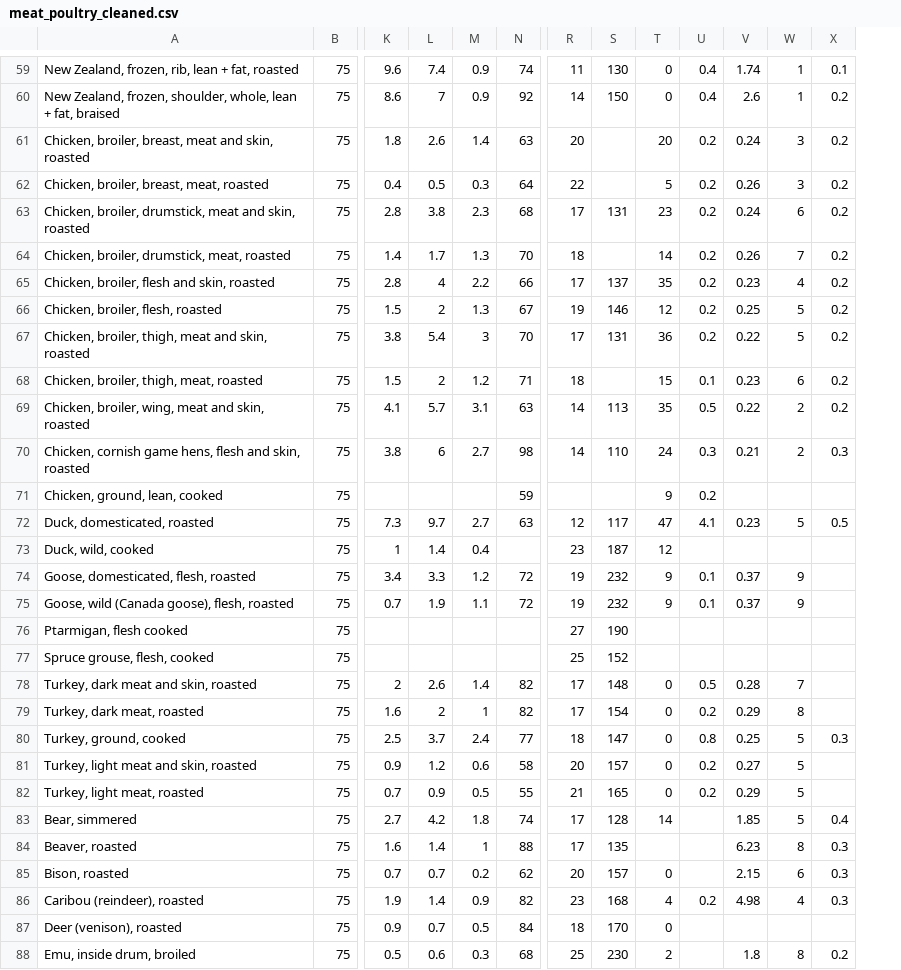
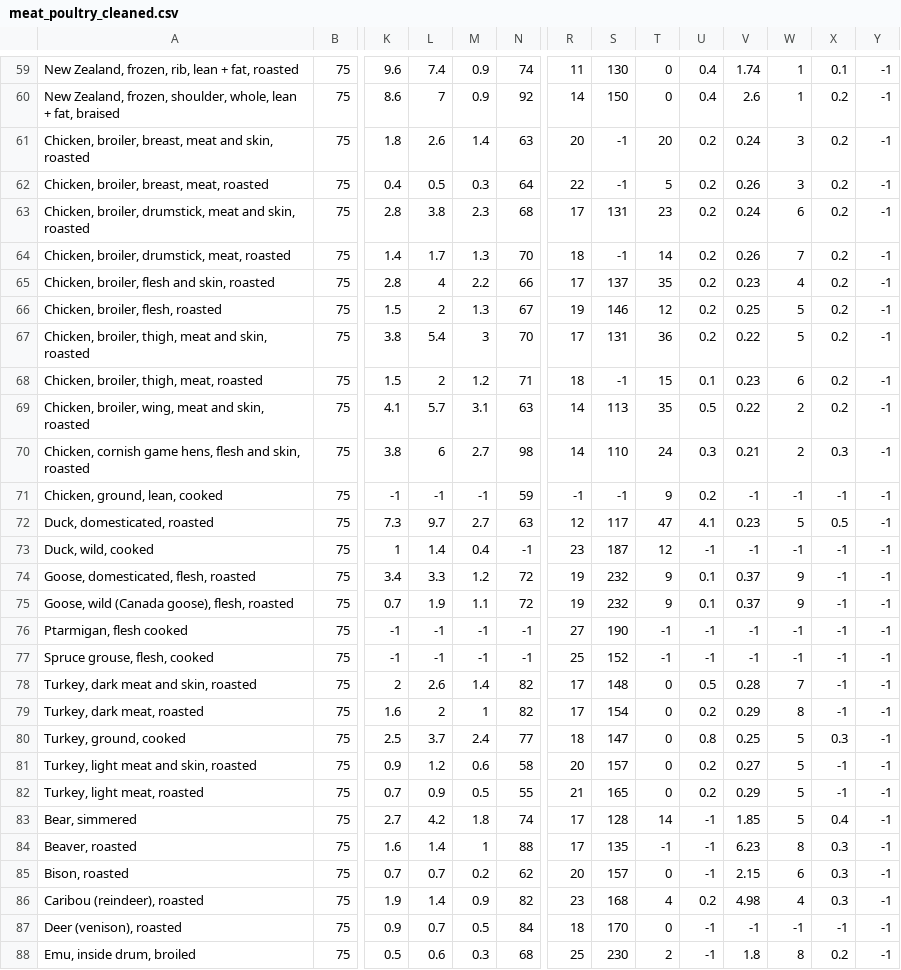
Before and after one commit to daphnei/CODE, a CSV file: data/data_cleaned/meat_poultry_cleaned.csv, drawn as a sheet; only a part is shown, gaps mark what is left out; the diff covers the shown part only; the diff names each change by its address in the sheet, - before the commit and + after, or states it on an @@ line.

Commit message:
mostly most data is in

```diff
--- a/data/data_cleaned/meat_poultry_cleaned.csv
+++ b/data/data_cleaned/meat_poultry_cleaned.csv
+column Y, rows 59-88: all -1
-S61:S62: (empty)
+S61:S62: -1
-S64: (empty)
+S64: -1
-S68: (empty)
+S68: -1
-K71: (empty)
+K71: -1
-L71: (empty)
+L71: -1
-M71: (empty)
+M71: -1
-R71: (empty)
+R71: -1
-S71: (empty)
+S71: -1
-V71: (empty)
+V71: -1
-W71: (empty)
+W71: -1
-X71: (empty)
+X71: -1
-N73: (empty)
+N73: -1
-U73: (empty)
+U73: -1
-V73: (empty)
+V73: -1
-W73: (empty)
+W73: -1
-X73:X79: (empty)
+X73:X79: -1
-K76:K77: (empty)
+K76:K77: -1
-L76:L77: (empty)
+L76:L77: -1
-M76:M77: (empty)
+M76:M77: -1
-N76:N77: (empty)
+N76:N77: -1
-T76:T77: (empty)
+T76:T77: -1
-U76:U77: (empty)
+U76:U77: -1
-V76:V77: (empty)
+V76:V77: -1
-W76:W77: (empty)
+W76:W77: -1
-X81:X82: (empty)
+X81:X82: -1
-U83:U85: (empty)
+U83:U85: -1
-T84: (empty)
+T84: -1
-U87:U88: (empty)
+U87:U88: -1
-V87: (empty)
+V87: -1
-W87: (empty)
+W87: -1
-X87: (empty)
+X87: -1
```
Also changed, not shown: 79 edited cells elsewhere in this file, data/data_cleaned/egg_dishes_cleaned.csv, data/data_cleaned/fats_and_oils_cleaned.csv, 4 other files.
